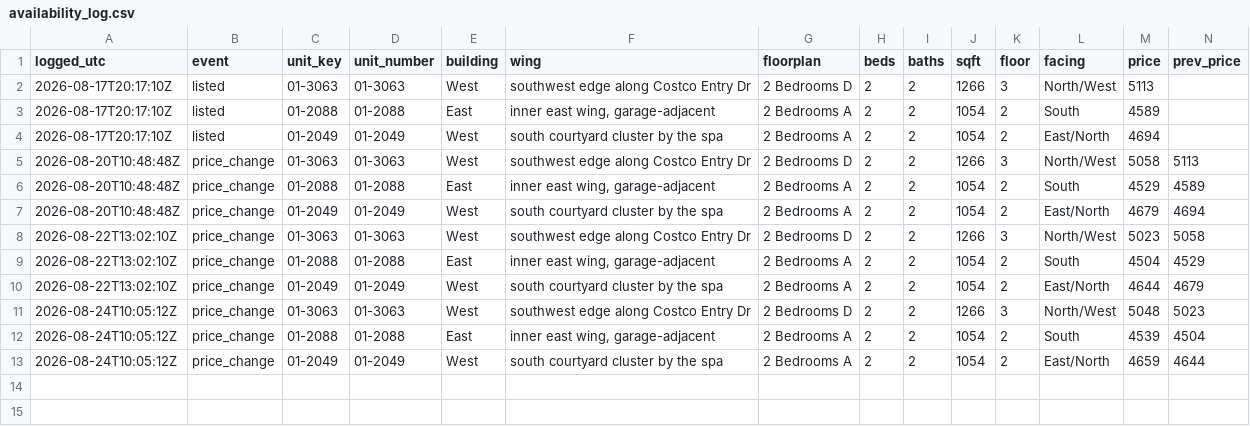
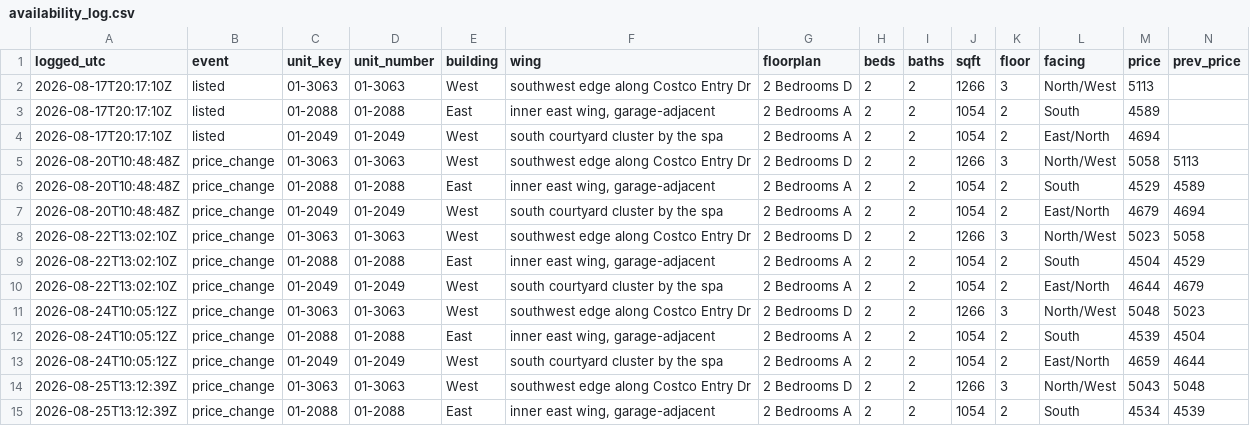
Before and after one commit to kofikid4/south-city-2bd-monitor, a CSV file: data/availability_log.csv, drawn as a sheet; only a part is shown; rows hold the shown columns only; the diff names each change by its address in the sheet, - before the commit and + after, or states it on an @@ line.

```diff
--- a/data/availability_log.csv
+++ b/data/availability_log.csv
+row 14: 2026-08-25T13:12:39Z | price_change | 01-3063 | 01-3063 | West | southwest edge along Costco Entry Dr | 2 Bedrooms D | 2 | 2 | 1266 | 3 | North/West | 5043 | 5048
+row 15: 2026-08-25T13:12:39Z | price_change | 01-2088 | 01-2088 | East | inner east wing, garage-adjacent | 2 Bedrooms A | 2 | 2 | 1054 | 2 | South | 4534 | 4539
```
Also changed, not shown: 2 other files.
